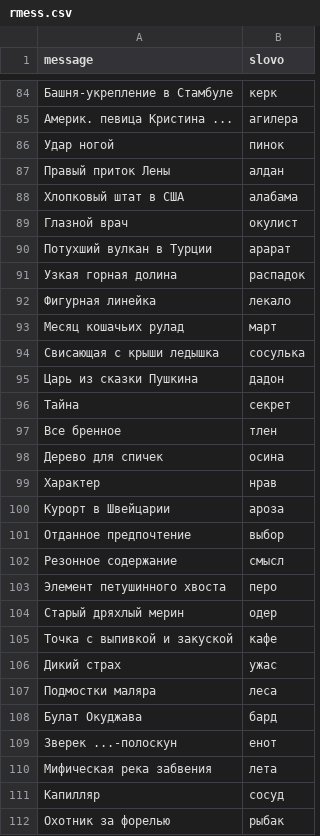
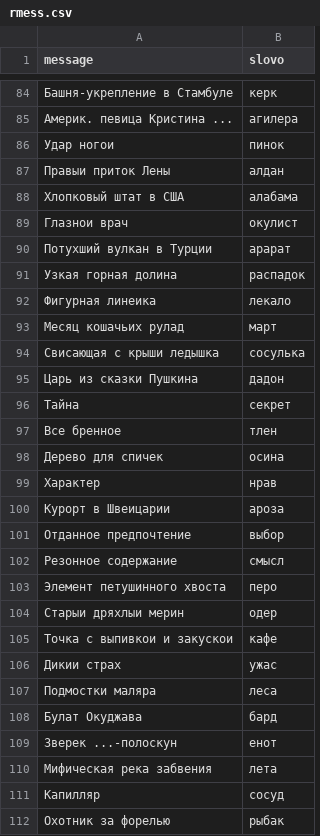
Before and after one commit to QtekTaF/CrosswordoManiya, a CSV file: rmess.csv, drawn as a sheet; only a part is shown, gaps mark what is left out; the diff covers the shown part only.

```diff
--- a/rmess.csv
+++ b/rmess.csv
@@ -85,9 +85,9 @@ message,slovo
 "Америк. певица Кристина ...","агилера"
-"Удар ногой","пинок"
-"Правый приток Лены","алдан"
+"Удар ногои","пинок"
+"Правыи приток Лены","алдан"
 "Хлопковый штат в США","алабама"
-"Глазной врач","окулист"
+"Глазнои врач","окулист"
 "Потухший вулкан в Турции","арарат"
 "Узкая горная долина","распадок"
-"Фигурная линейка","лекало"
+"Фигурная линеика","лекало"
 "Месяц кошачьих рулад","март"
@@ -99,3 +99,3 @@ message,slovo
 "Характер","нрав"
-"Курорт в Швейцарии","ароза"
+"Курорт в Швеицарии","ароза"
 "Отданное предпочтение","выбор"
@@ -103,5 +103,5 @@ message,slovo
 "Элемент петушинного хвоста","перо"
-"Старый дряхлый мерин","одер"
-"Точка с выпивкой и закуской","кафе"
-"Дикий  страх","ужас"
+"Старыи дряхлыи мерин","одер"
+"Точка с выпивкои и закускои","кафе"
+"Дикии  страх","ужас"
 "Подмостки маляра","леса"
```
Also changed, not shown: 22 edited cells elsewhere in this file, 1 other file.
